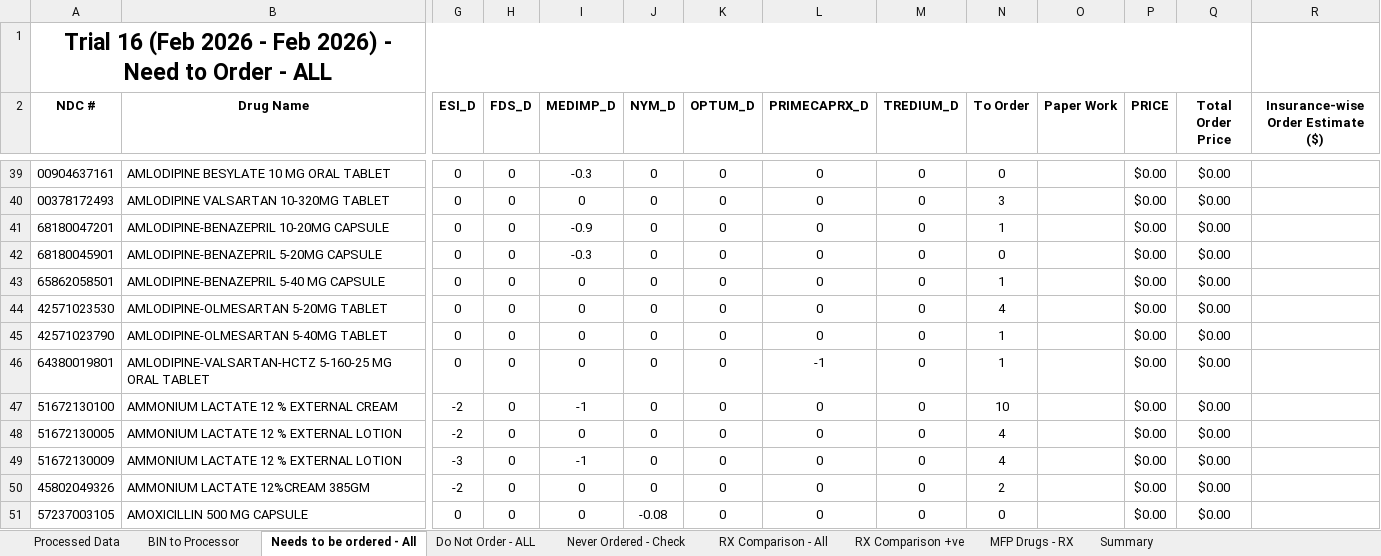
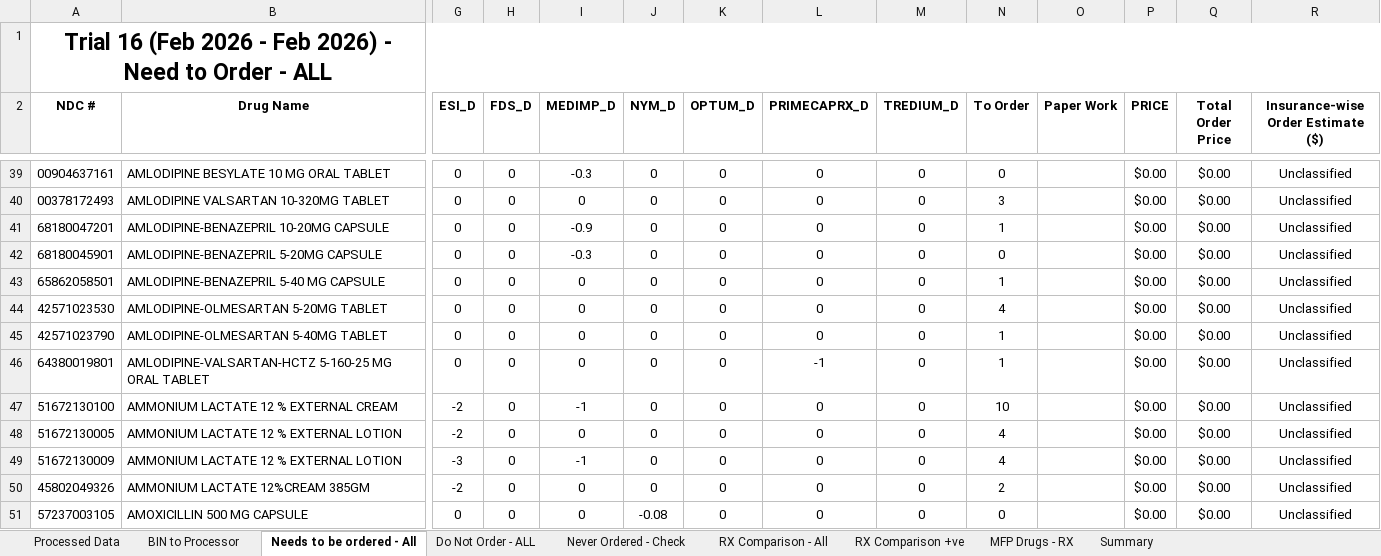
Before and after one commit to gpriyanka6111/PharmacyCode, an Excel workbook: Desktop/PharmaTrack_Application/processed/Trial 16 (Feb 2026 - Feb 2026).xlsx, sheet Needs to be ordered - All, drawn as a sheet; only a part is shown, gaps mark what is left out; values as stored, in another font and other column widths than the file's, no borders; conditional formats not drawn; the diff covers the shown part only; the diff names each change by its address in the sheet, - before the commit and + after, or states it on an @@ line.

```diff
--- a/Desktop/PharmaTrack_Application/processed/Trial 16 (Feb 2026 - Feb 2026).xlsx (sheet Needs to be ordered - All)
+++ b/Desktop/PharmaTrack_Application/processed/Trial 16 (Feb 2026 - Feb 2026).xlsx (sheet Needs to be ordered - All)
-A1:Q1 merged
+A1:R1 merged
-R39:R51: (empty)
+R39:R51: Unclassified
```
Also changed, not shown: 651 edited cells elsewhere in this sheet, sheet Processed Data, sheet Do Not Order - ALL, Desktop/PharmaTrack_Application/Test Data _ feb/Trial 16 (Feb 2026 - Feb 2026).xlsx, Desktop/PharmaTrack_Application/Test Data _ feb/Trial 16_Audit_Feb 2026 - Feb 2026.xlsx, 18 other files.
